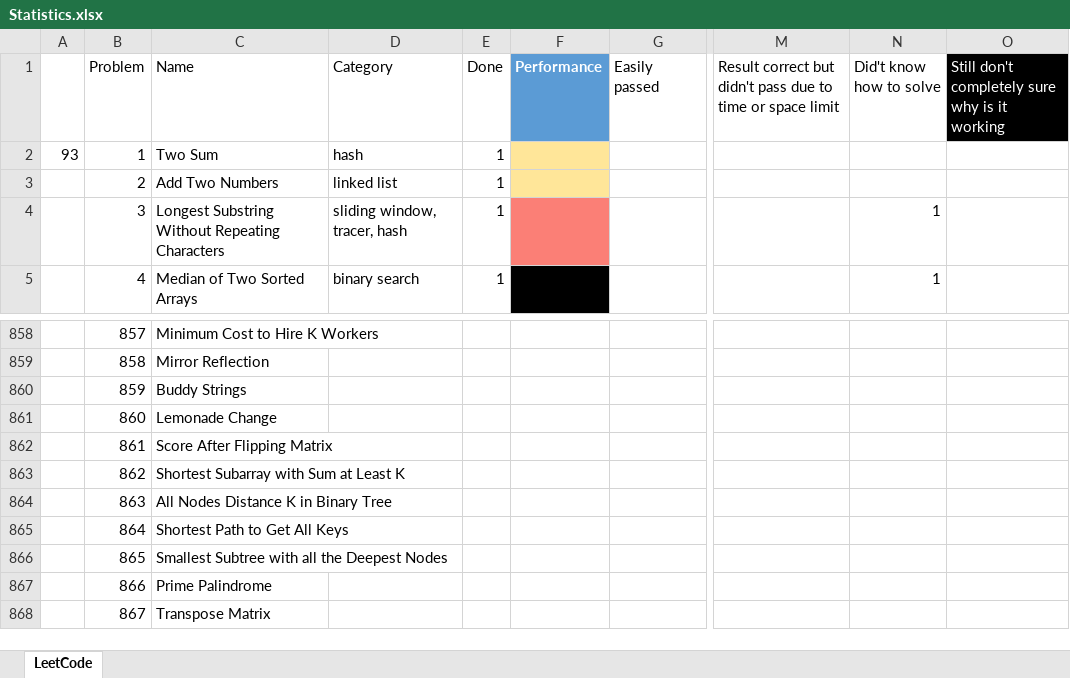
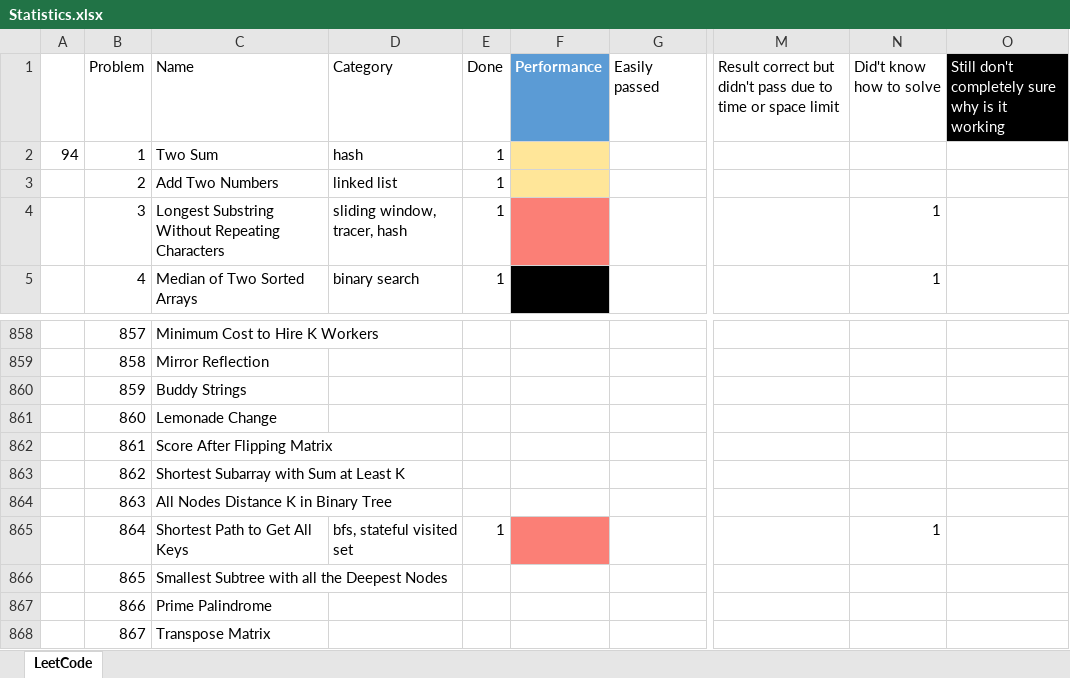
Before and after one commit to HenryYihengXu/LeetCode, an Excel workbook: Statistics.xlsx, sheet LeetCode, drawn as a sheet; only a part is shown, gaps mark what is left out; values as stored, in another font and other column widths than the file's, no borders; table styles not drawn; the diff names each change by its address in the sheet, - before the commit and + after, or states it on an @@ line.

```diff
--- a/Statistics.xlsx (sheet LeetCode)
+++ b/Statistics.xlsx (sheet LeetCode)
-A2: 93
+A2: 94
-D865 (Category): (empty)
+D865 (Category): bfs, stateful visited set
-E865 (Done): (empty)
+E865 (Done): 1
-F865 fill: none
+F865 fill: #FB7F76
-N865 (Did't know how to solve): (empty)
+N865 (Did't know how to solve): 1
```
Also changed, not shown: 1 other file.
